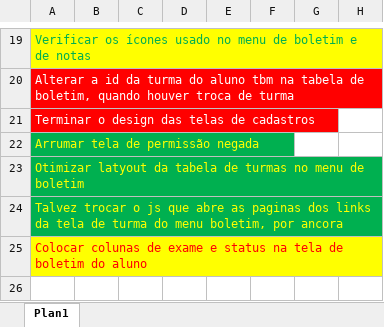
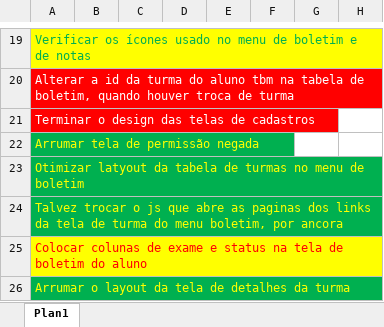
Before and after one commit to Advansoftware/boletimCep, an Excel workbook: others/projeto_cep.xlsx, sheet Plan1, drawn as a sheet; only a part is shown, gaps mark what is left out; values as stored, in another font and other column widths than the file's, no borders; the diff names each change by its address in the sheet, - before the commit and + after, or states it on an @@ line.

Commit message:
alteracao na planilha de atividades do projeto

```diff
--- a/others/projeto_cep.xlsx (sheet Plan1)
+++ b/others/projeto_cep.xlsx (sheet Plan1)
+row 26: Arrumar o layout da tela de detalhes da turma
```
